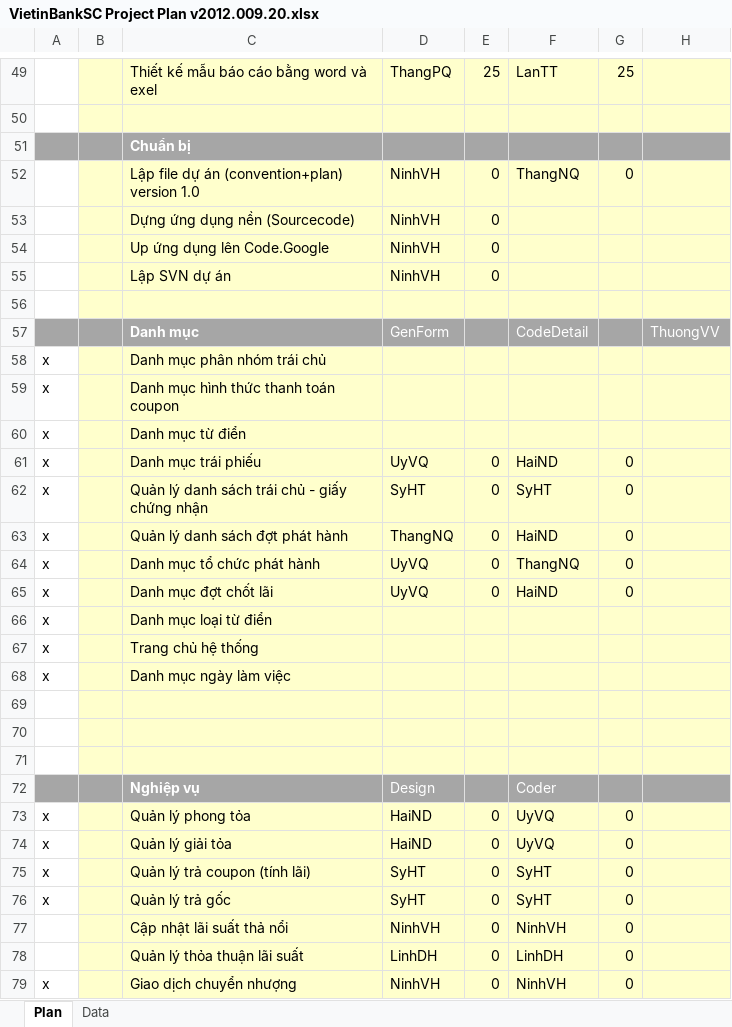
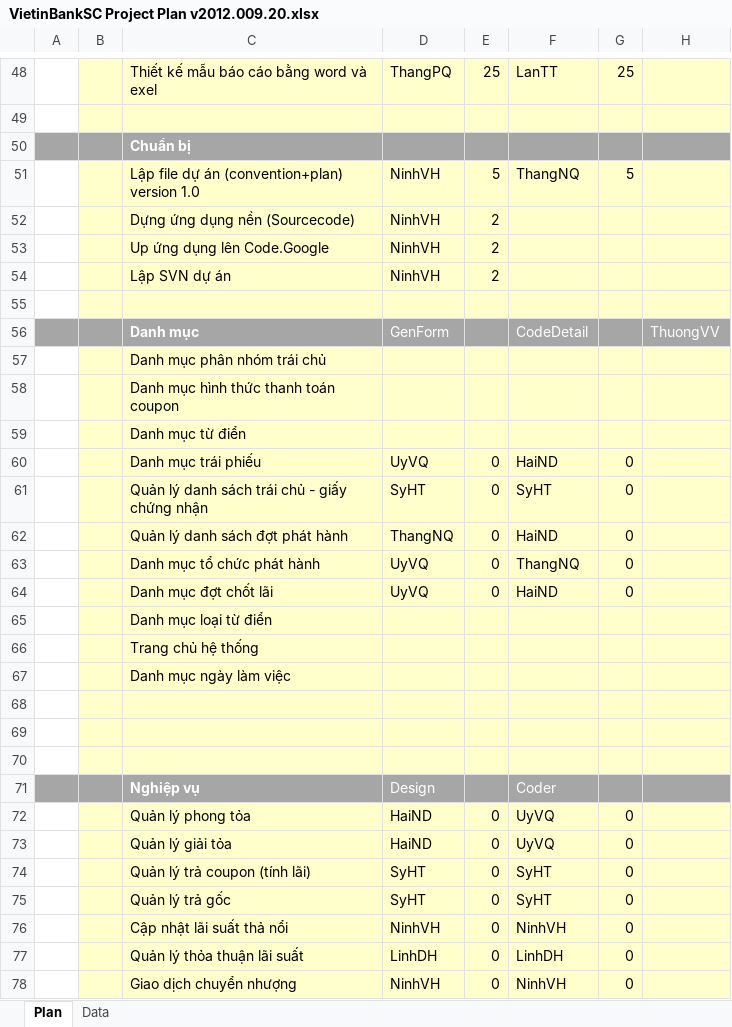
Before and after one commit to nguyendanhtu/my-project-traiphieu, an Excel workbook: Document/VietinBankSC Project Plan v2012.009.20.xlsx, sheet Plan, drawn as a sheet; only a part is shown, gaps mark what is left out; values as stored, in another font and other column widths than the file's, no borders; conditional formats not drawn; addresses are those after the commit; the diff covers the shown part only; the diff names each change by its address in the sheet, - before the commit and + after, or states it on an @@ line.

```diff
--- a/Document/VietinBankSC Project Plan v2012.009.20.xlsx (sheet Plan)
+++ b/Document/VietinBankSC Project Plan v2012.009.20.xlsx (sheet Plan)
-E51: 0
+E51: 5
-G51: 0
+G51: 5
-E52:E54: 0
+E52:E54: 2
-A57:A67: x
+A57:A67: (empty)
-A72:A75: x
+A72:A75: (empty)
-A78: x
+A78: (empty)
```
Also changed, not shown: 1 removed row and 28 edited cells elsewhere in this sheet, formulas that keep their value.
